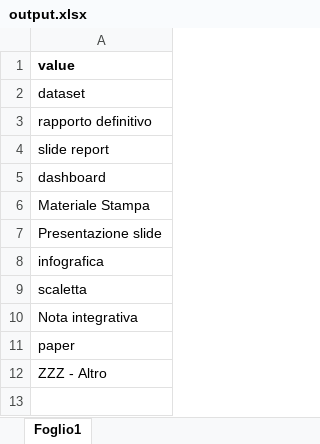
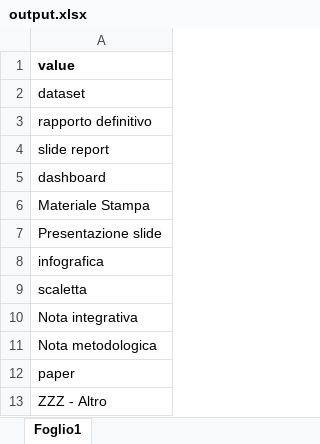
Before and after one commit to fsalatesantone/ProID, an Excel workbook: data/lookups/output.xlsx, sheet Foglio1, drawn as a sheet; values as stored, in another font and other column widths than the file's, no borders; the diff names each change by its address in the sheet, - before the commit and + after, or states it on an @@ line.

```diff
--- a/data/lookups/output.xlsx (sheet Foglio1)
+++ b/data/lookups/output.xlsx (sheet Foglio1)
+row 11: Nota metodologica
```
Also changed, not shown: data/lookups/dominio.xlsx.
